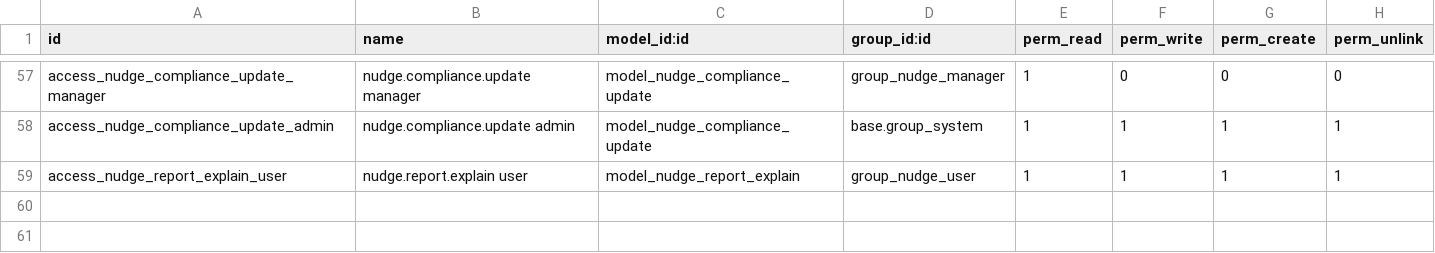
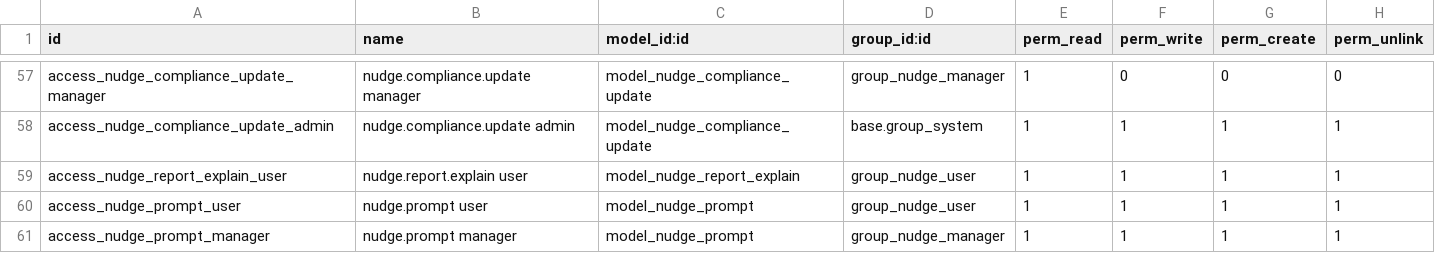
Before and after one commit to Znad-Odoo-DEV/odoo-nudge, a CSV file: nudge/security/ir.model.access.csv, drawn as a sheet; only a part is shown, gaps mark what is left out.

Commit message:
Requests worth asking again are kept as prompts with typed variables, for you, a team or the company, and 50 ready prompts in English and Arabic come with Nudge

```diff
--- a/nudge/security/ir.model.access.csv
+++ b/nudge/security/ir.model.access.csv
@@ -59 +59,3 @@ access_nudge_compliance_update_admin,nudge.compliance.update admin,model_nudge_c
 access_nudge_report_explain_user,nudge.report.explain user,model_nudge_report_explain,group_nudge_user,1,1,1,1
+access_nudge_prompt_user,nudge.prompt user,model_nudge_prompt,group_nudge_user,1,1,1,1
+access_nudge_prompt_manager,nudge.prompt manager,model_nudge_prompt,group_nudge_manager,1,1,1,1
```
Also changed, not shown: 8 other files.
